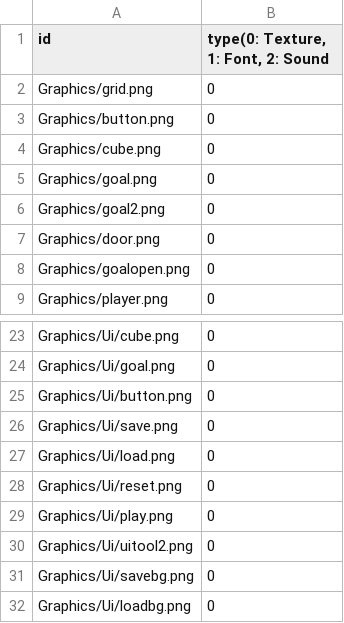
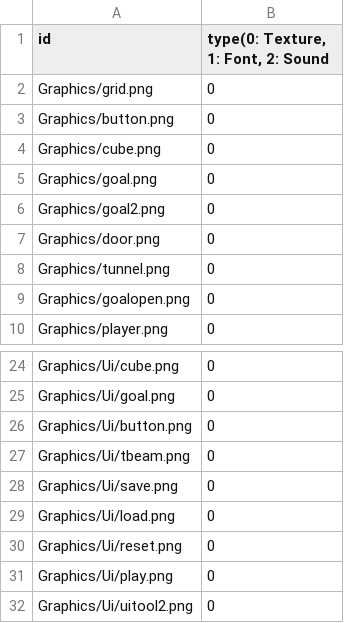
Before and after one commit to sowsky/Portal, a CSV file: sfml-template-bin/Resources.csv, drawn as a sheet; only a part is shown, gaps mark what is left out; the shorter side is filled out with more unchanged rows; the diff names each change by its address in the sheet, - before the commit and + after, or states it on an @@ line.

```diff
--- a/sfml-template-bin/Resources.csv
+++ b/sfml-template-bin/Resources.csv
+row 8: Graphics/tunnel.png | 0
+row 27: Graphics/Ui/tbeam.png | 0
```
Also changed, not shown: 9 other files.
